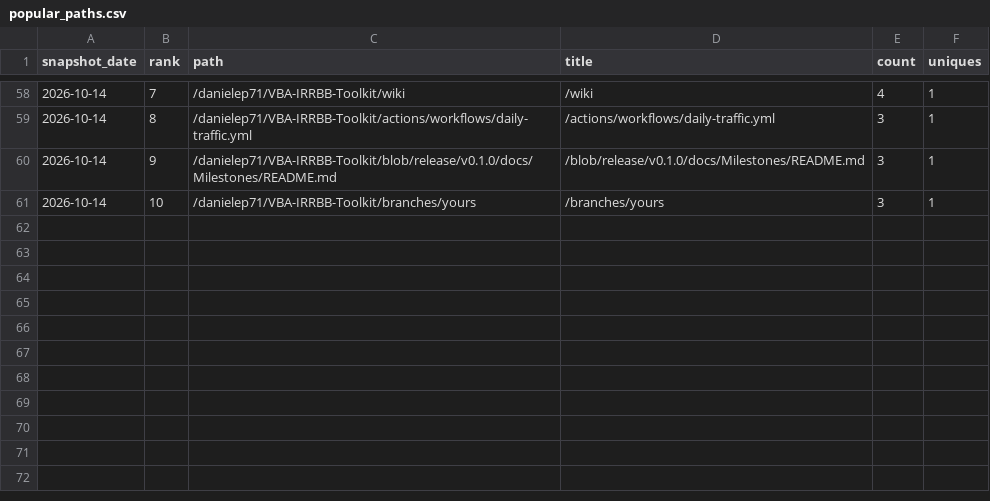
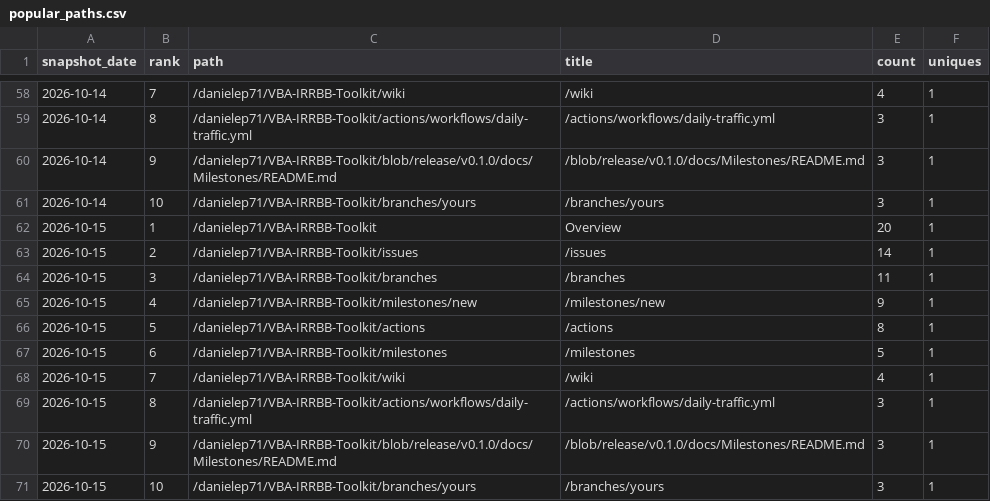
Before and after one commit to danielep71/K-IRRBB-NMDs, a CSV file: data/popular_paths.csv, drawn as a sheet; only a part is shown, gaps mark what is left out.

```diff
--- a/data/popular_paths.csv
+++ b/data/popular_paths.csv
@@ -61 +61,11 @@ snapshot_date,rank,path,title,count,uniques
 2026-10-14,10,/danielep71/VBA-IRRBB-Toolkit/branches/yours,/branches/yours,3,1
+2026-10-15,1,/danielep71/VBA-IRRBB-Toolkit,Overview,20,1
+2026-10-15,2,/danielep71/VBA-IRRBB-Toolkit/issues,/issues,14,1
+2026-10-15,3,/danielep71/VBA-IRRBB-Toolkit/branches,/branches,11,1
+2026-10-15,4,/danielep71/VBA-IRRBB-Toolkit/milestones/new,/milestones/new,9,1
+2026-10-15,5,/danielep71/VBA-IRRBB-Toolkit/actions,/actions,8,1
+2026-10-15,6,/danielep71/VBA-IRRBB-Toolkit/milestones,/milestones,5,1
+2026-10-15,7,/danielep71/VBA-IRRBB-Toolkit/wiki,/wiki,4,1
+2026-10-15,8,/danielep71/VBA-IRRBB-Toolkit/actions/workflows/daily-traffic.yml,/actions/workflows/daily-traffic.yml,3,1
+2026-10-15,9,/danielep71/VBA-IRRBB-Toolkit/blob/release/v0.1.0/docs/Milestones/README.md,/blob/release/v0.1.0/docs/Milestones/README.md,3,1
+2026-10-15,10,/danielep71/VBA-IRRBB-Toolkit/branches/yours,/branches/yours,3,1
```
Also changed, not shown: data/referrers.csv, data/traffic.csv.
